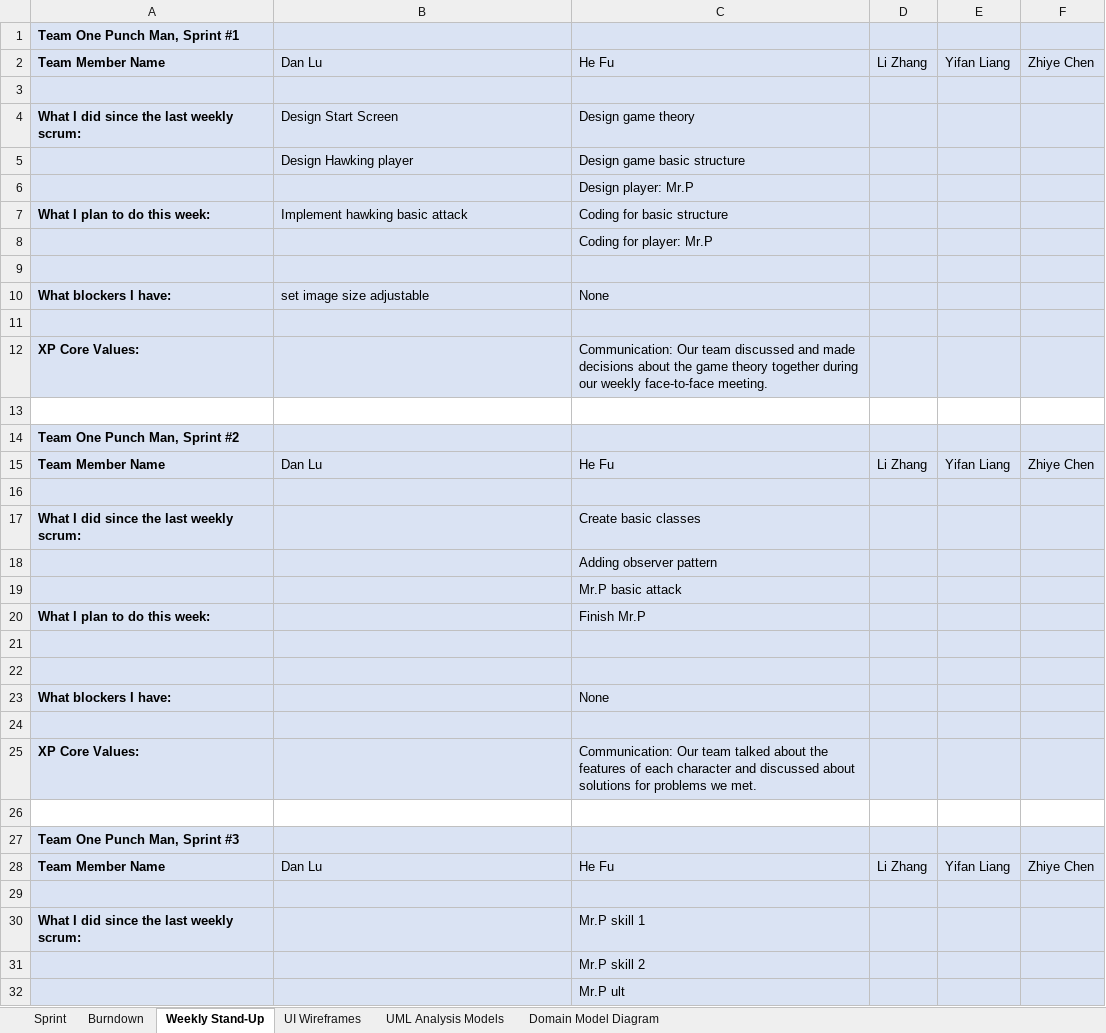
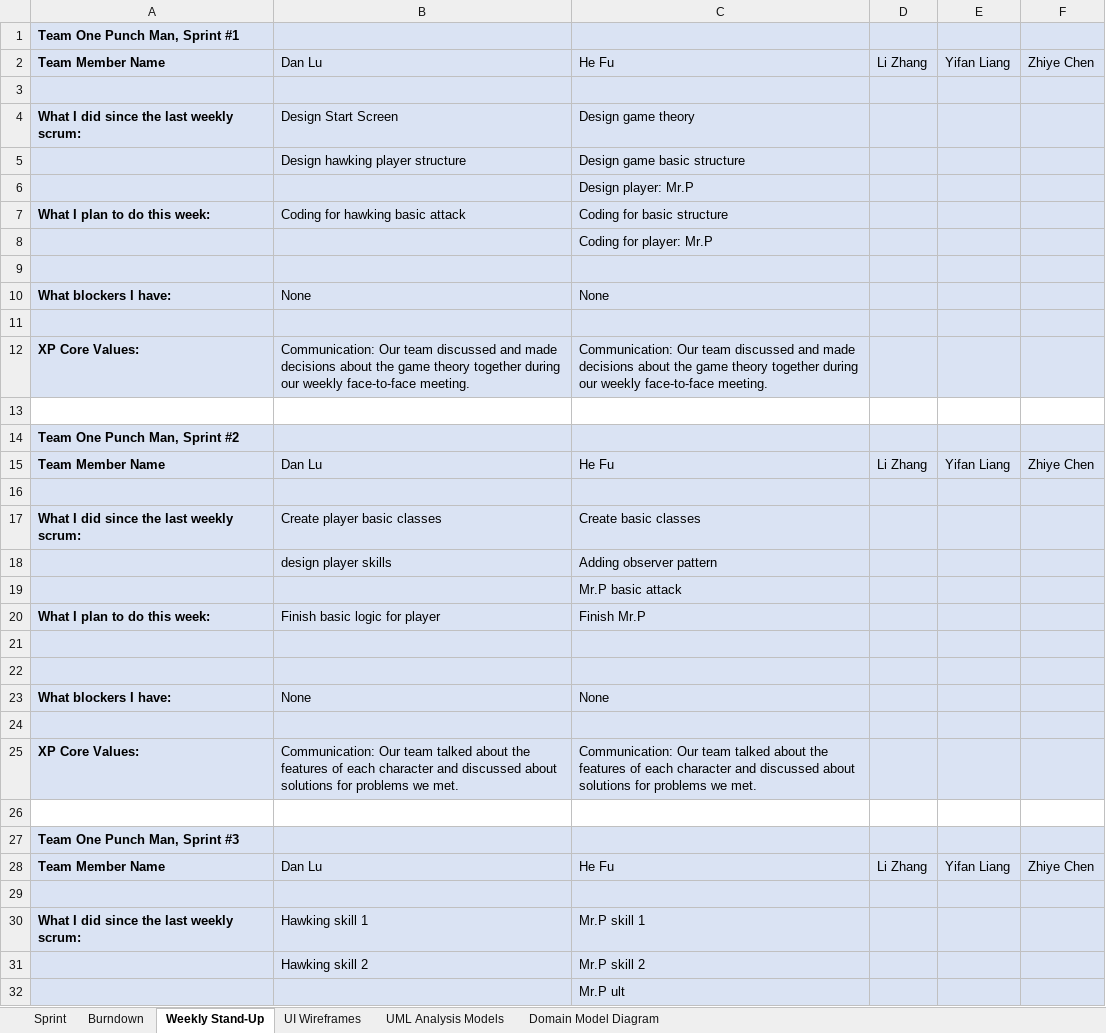
Before and after one commit to nguyensjsu/sp18-202-one-punch-man, an Excel workbook: Sprint Task Sheet.xlsx, sheet Weekly Stand-Up, drawn as a sheet; only a part is shown; values as stored, in another font and other column widths than the file's, no borders; the diff covers the shown part only; the diff names each change by its address in the sheet, - before the commit and + after, or states it on an @@ line.

```diff
--- a/Sprint Task Sheet.xlsx (sheet Weekly Stand-Up)
+++ b/Sprint Task Sheet.xlsx (sheet Weekly Stand-Up)
-B5: Design Hawking player
+B5: Design hawking player structure
-B7: Implement hawking basic attack
+B7: Coding for hawking basic attack
-B10: set image size adjustable
+B10: None
-B12: (empty)
+B12: Communication: Our team discussed and made decisions about the game theory together during our weekly face-to-face meeting.
-B17: (empty)
+B17: Create player basic classes
-B18: (empty)
+B18: design player skills
-B20: (empty)
+B20: Finish basic logic for player
-B23: (empty)
+B23: None
-B25: (empty)
+B25: Communication: Our team talked about the features of each character and discussed about solutions for problems we met.
-B30: (empty)
+B30: Hawking skill 1
-B31: (empty)
+B31: Hawking skill 2
```
Also changed, not shown: 8 edited cells elsewhere in this sheet, sheet Sprint, charts or pictures.
